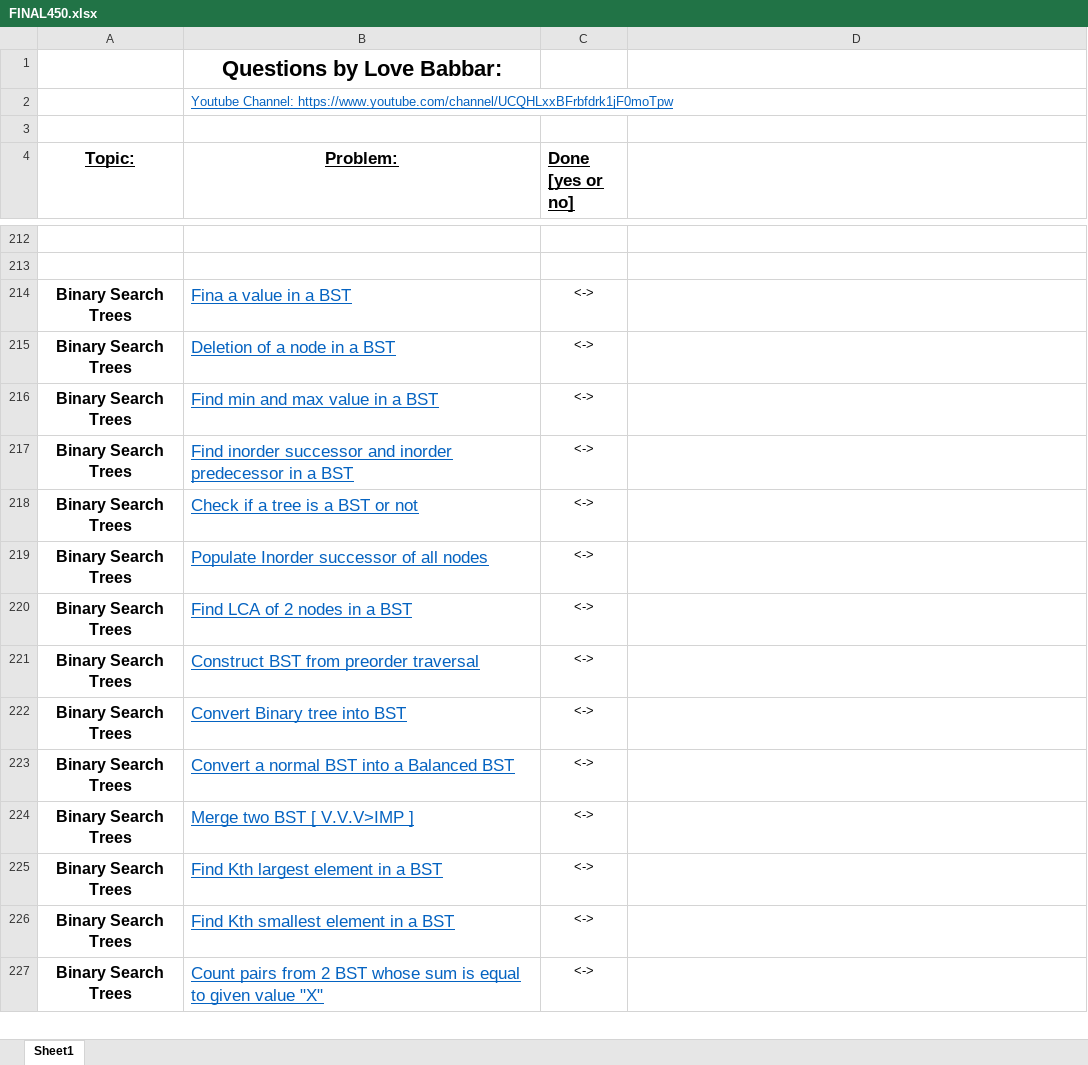
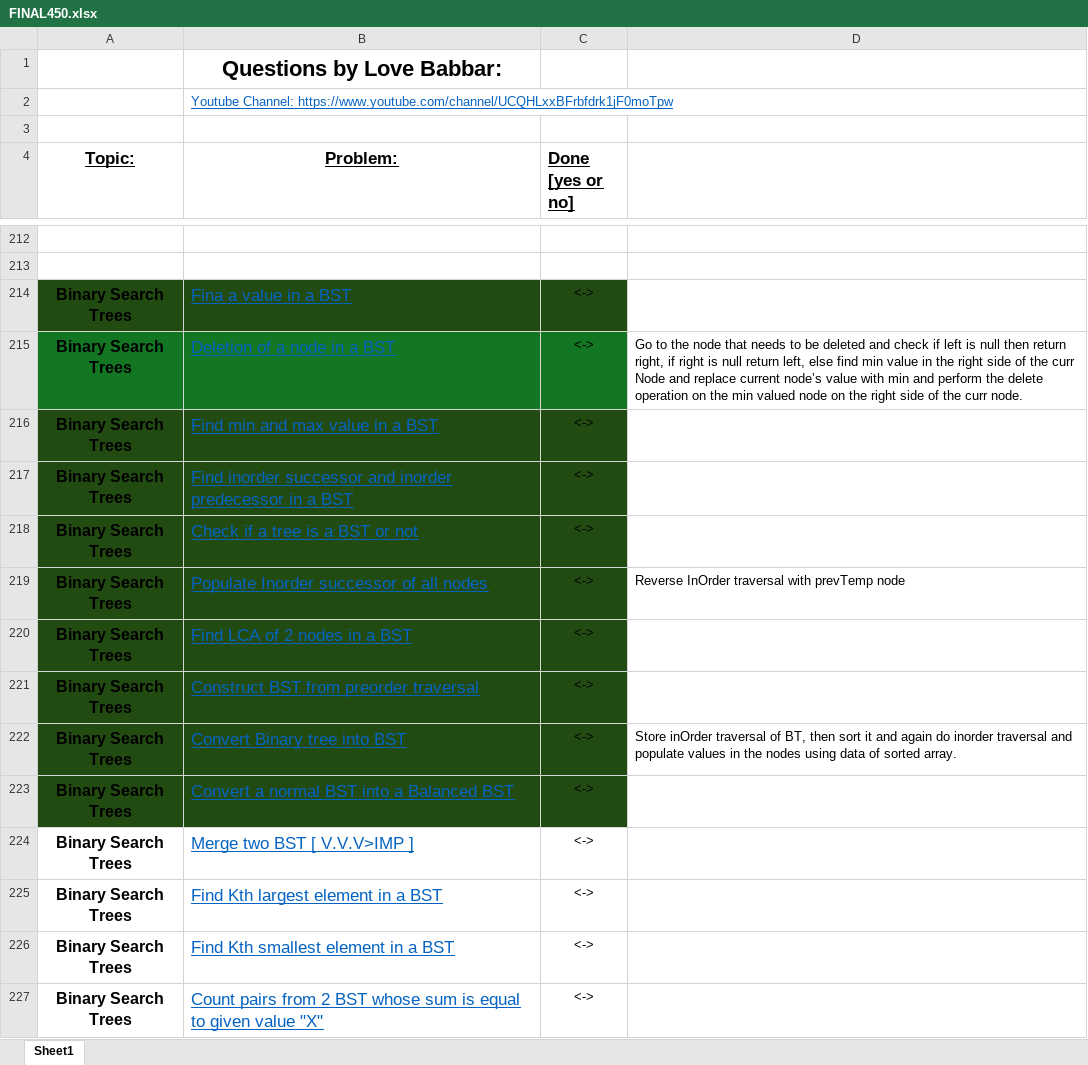
Before and after one commit to MehakDogra7/CrackingTheCodingInterview, an Excel workbook: java/resources/FINAL450.xlsx, sheet Sheet1, drawn as a sheet; only a part is shown, gaps mark what is left out; values as stored, in another font and other column widths than the file's, no borders; the diff names each change by its address in the sheet, - before the commit and + after, or states it on an @@ line.

Commit message:
Adding BST questions and updating list.

```diff
--- a/java/resources/FINAL450.xlsx (sheet Sheet1)
+++ b/java/resources/FINAL450.xlsx (sheet Sheet1)
-A214:C214 fill: none
+A214:C214 fill: #224B12
-A215:C215 fill: none
+A215:C215 fill: #127622
-D215: (empty)
+D215: Go to the node that needs to be deleted and check if left is null then return right, if right is null return left, else find min value in the right side of the curr Node and replace current node’s value with min and perform the delete operation on the min valued node on the right side of the curr node.
-A216:C223 fill: none
+A216:C223 fill: #224B12
-D219: (empty)
+D219: Reverse InOrder traversal with prevTemp node
-D222: (empty)
+D222: Store inOrder traversal of BT, then sort it and again do inorder traversal and populate values in the nodes using data of sorted array.
```
Also changed, not shown: 5 other files.
